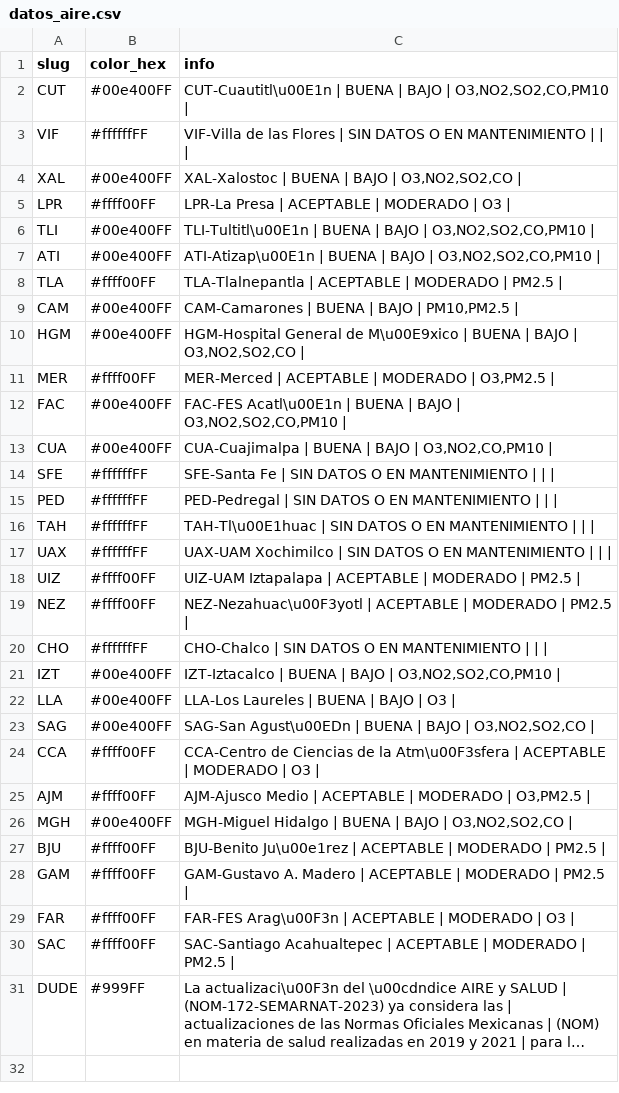
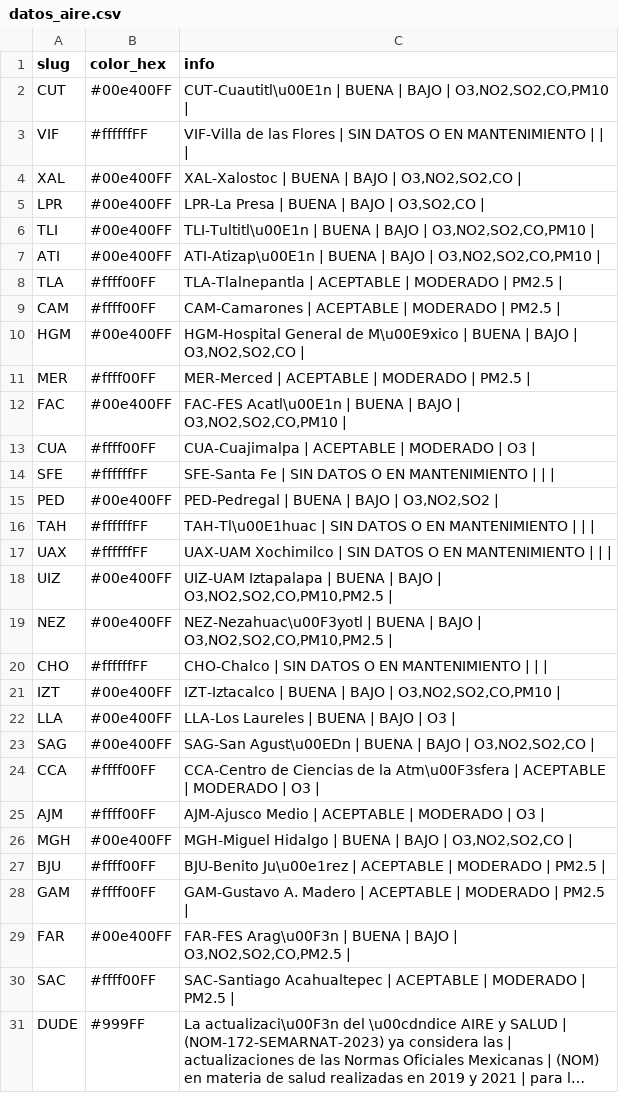
Before and after one commit to josepablo-sur/airecdmx, a CSV file: datos_aire.csv, drawn as a sheet; long unchanged cells end in ….

```diff
--- a/datos_aire.csv
+++ b/datos_aire.csv
@@ -4,3 +4,3 @@ VIF,#ffffffFF,VIF-Villa de las Flores | SIN DATOS O EN MANTENIMIENTO  |  |  |
 XAL,#00e400FF,"XAL-Xalostoc | BUENA  | BAJO  | O3,NO2,SO2,CO |"
-LPR,#ffff00FF,LPR-La Presa | ACEPTABLE  | MODERADO  | O3 |
+LPR,#00e400FF,"LPR-La Presa | BUENA  | BAJO  | O3,SO2,CO |"
 TLI,#00e400FF,"TLI-Tultitl\u00E1n | BUENA  | BAJO  | O3,NO2,SO2,CO,PM10 |"
@@ -8,13 +8,13 @@ ATI,#00e400FF,"ATI-Atizap\u00E1n | BUENA  | BAJO  | O3,NO2,SO2,CO,PM10 |"
 TLA,#ffff00FF,TLA-Tlalnepantla | ACEPTABLE  | MODERADO  | PM2.5 |
-CAM,#00e400FF,"CAM-Camarones | BUENA  | BAJO  | PM10,PM2.5 |"
+CAM,#ffff00FF,CAM-Camarones | ACEPTABLE  | MODERADO  | PM2.5 |
 HGM,#00e400FF,"HGM-Hospital General de M\u00E9xico | BUENA  | BAJO  | O3,NO2,SO2,CO |"
-MER,#ffff00FF,"MER-Merced | ACEPTABLE  | MODERADO  | O3,PM2.5 |"
+MER,#ffff00FF,MER-Merced | ACEPTABLE  | MODERADO  | PM2.5 |
 FAC,#00e400FF,"FAC-FES Acatl\u00E1n | BUENA  | BAJO  | O3,NO2,SO2,CO,PM10 |"
-CUA,#00e400FF,"CUA-Cuajimalpa | BUENA  | BAJO  | O3,NO2,CO,PM10 |"
+CUA,#ffff00FF,CUA-Cuajimalpa | ACEPTABLE  | MODERADO  | O3 |
 SFE,#ffffffFF,SFE-Santa Fe | SIN DATOS O EN MANTENIMIENTO  |  |  |
-PED,#ffffffFF,PED-Pedregal | SIN DATOS O EN MANTENIMIENTO  |  |  |
+PED,#00e400FF,"PED-Pedregal | BUENA  | BAJO  | O3,NO2,SO2 |"
 TAH,#ffffffFF,TAH-Tl\u00E1huac | SIN DATOS O EN MANTENIMIENTO  |  |  |
 UAX,#ffffffFF,UAX-UAM Xochimilco | SIN DATOS O EN MANTENIMIENTO  |  |  |
-UIZ,#ffff00FF,UIZ-UAM Iztapalapa | ACEPTABLE  | MODERADO  | PM2.5 |
-NEZ,#ffff00FF,NEZ-Nezahuac\u00F3yotl | ACEPTABLE  | MODERADO  | PM2.5 |
+UIZ,#00e400FF,"UIZ-UAM Iztapalapa | BUENA  | BAJO  | O3,NO2,SO2,CO,PM10,PM2.5 |"
+NEZ,#00e400FF,"NEZ-Nezahuac\u00F3yotl | BUENA  | BAJO  | O3,NO2,SO2,CO,PM10,PM2.5 |"
 CHO,#ffffffFF,CHO-Chalco | SIN DATOS O EN MANTENIMIENTO  |  |  |
@@ -24,3 +24,3 @@ SAG,#00e400FF,"SAG-San Agust\u00EDn | BUENA  | BAJO  | O3,NO2,SO2,CO |"
 CCA,#ffff00FF,CCA-Centro de Ciencias de la Atm\u00F3sfera | ACEPTABLE  | MODERADO  | O3 |
-AJM,#ffff00FF,"AJM-Ajusco Medio | ACEPTABLE  | MODERADO  | O3,PM2.5 |"
+AJM,#ffff00FF,AJM-Ajusco Medio | ACEPTABLE  | MODERADO  | O3 |
 MGH,#00e400FF,"MGH-Miguel Hidalgo | BUENA  | BAJO  | O3,NO2,SO2,CO |"
@@ -28,3 +28,3 @@ BJU,#ffff00FF,BJU-Benito Ju\u00e1rez | ACEPTABLE  | MODERADO  | PM2.5 |
 GAM,#ffff00FF,GAM-Gustavo A. Madero | ACEPTABLE  | MODERADO  | PM2.5 |
-FAR,#ffff00FF,FAR-FES Arag\u00F3n | ACEPTABLE  | MODERADO  | O3 |
+FAR,#00e400FF,"FAR-FES Arag\u00F3n | BUENA  | BAJO  | O3,NO2,SO2,CO,PM2.5 |"
 SAC,#ffff00FF,SAC-Santiago Acahualtepec | ACEPTABLE  | MODERADO  | PM2.5 |
```
